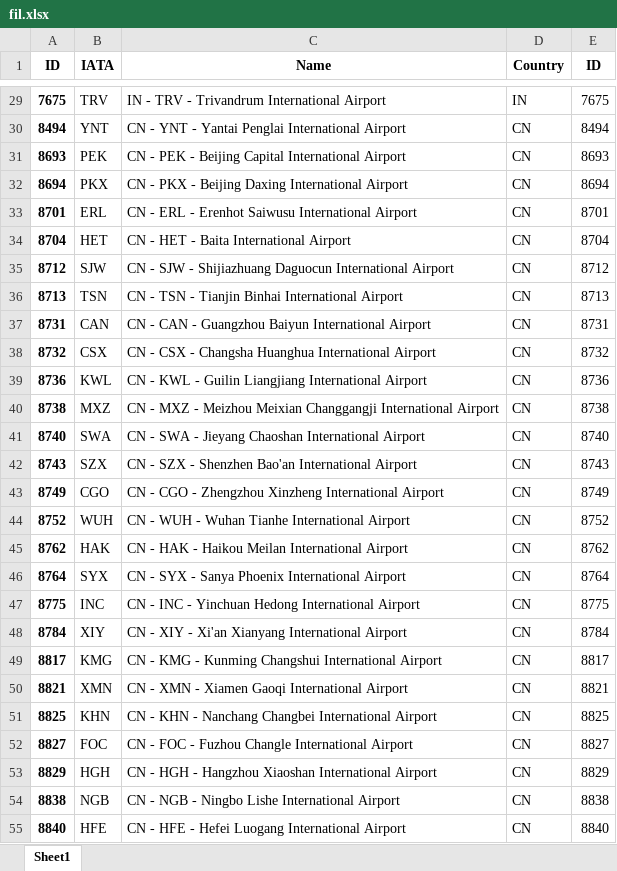
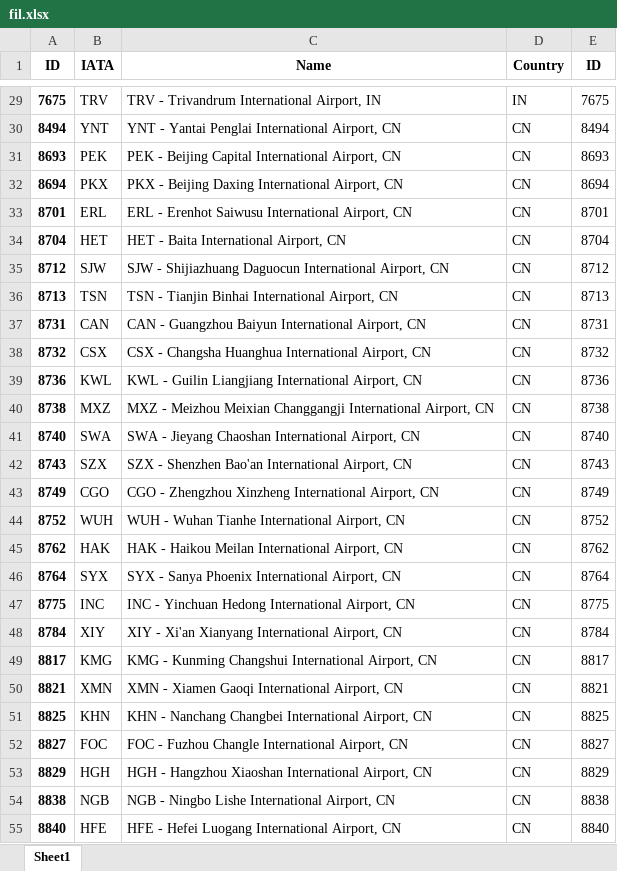
Before and after one commit to edenmui/edenmui.github.io, an Excel workbook: fil.xlsx, sheet Sheet1, drawn as a sheet; only a part is shown, gaps mark what is left out; values as stored, in another font and other column widths than the file's, no borders; the diff covers the shown part only; the diff names each change by its address in the sheet, - before the commit and + after, or states it on an @@ line.

```diff
--- a/fil.xlsx (sheet Sheet1)
+++ b/fil.xlsx (sheet Sheet1)
-C29 (Name): IN - TRV - Trivandrum International Airport
+C29 (Name): TRV - Trivandrum International Airport, IN
-C30 (Name): CN - YNT - Yantai Penglai International Airport
+C30 (Name): YNT - Yantai Penglai International Airport, CN
-C31 (Name): CN - PEK - Beijing Capital International Airport
+C31 (Name): PEK - Beijing Capital International Airport, CN
-C32 (Name): CN - PKX - Beijing Daxing International Airport
+C32 (Name): PKX - Beijing Daxing International Airport, CN
-C33 (Name): CN - ERL - Erenhot Saiwusu International Airport
+C33 (Name): ERL - Erenhot Saiwusu International Airport, CN
-C34 (Name): CN - HET - Baita International Airport
+C34 (Name): HET - Baita International Airport, CN
-C35 (Name): CN - SJW - Shijiazhuang Daguocun International Airport
+C35 (Name): SJW - Shijiazhuang Daguocun International Airport, CN
-C36 (Name): CN - TSN - Tianjin Binhai International Airport
+C36 (Name): TSN - Tianjin Binhai International Airport, CN
-C37 (Name): CN - CAN - Guangzhou Baiyun International Airport
+C37 (Name): CAN - Guangzhou Baiyun International Airport, CN
-C38 (Name): CN - CSX - Changsha Huanghua International Airport
+C38 (Name): CSX - Changsha Huanghua International Airport, CN
-C39 (Name): CN - KWL - Guilin Liangjiang International Airport
+C39 (Name): KWL - Guilin Liangjiang International Airport, CN
-C40 (Name): CN - MXZ - Meizhou Meixian Changgangji International Airport
+C40 (Name): MXZ - Meizhou Meixian Changgangji International Airport, CN
-C41 (Name): CN - SWA - Jieyang Chaoshan International Airport
+C41 (Name): SWA - Jieyang Chaoshan International Airport, CN
-C42 (Name): CN - SZX - Shenzhen Bao'an International Airport
+C42 (Name): SZX - Shenzhen Bao'an International Airport, CN
-C43 (Name): CN - CGO - Zhengzhou Xinzheng International Airport
+C43 (Name): CGO - Zhengzhou Xinzheng International Airport, CN
-C44 (Name): CN - WUH - Wuhan Tianhe International Airport
+C44 (Name): WUH - Wuhan Tianhe International Airport, CN
-C45 (Name): CN - HAK - Haikou Meilan International Airport
+C45 (Name): HAK - Haikou Meilan International Airport, CN
-C46 (Name): CN - SYX - Sanya Phoenix International Airport
+C46 (Name): SYX - Sanya Phoenix International Airport, CN
-C47 (Name): CN - INC - Yinchuan Hedong International Airport
+C47 (Name): INC - Yinchuan Hedong International Airport, CN
-C48 (Name): CN - XIY - Xi'an Xianyang International Airport
+C48 (Name): XIY - Xi'an Xianyang International Airport, CN
-C49 (Name): CN - KMG - Kunming Changshui International Airport
+C49 (Name): KMG - Kunming Changshui International Airport, CN
-C50 (Name): CN - XMN - Xiamen Gaoqi International Airport
+C50 (Name): XMN - Xiamen Gaoqi International Airport, CN
-C51 (Name): CN - KHN - Nanchang Changbei International Airport
+C51 (Name): KHN - Nanchang Changbei International Airport, CN
-C52 (Name): CN - FOC - Fuzhou Changle International Airport
+C52 (Name): FOC - Fuzhou Changle International Airport, CN
-C53 (Name): CN - HGH - Hangzhou Xiaoshan International Airport
+C53 (Name): HGH - Hangzhou Xiaoshan International Airport, CN
-C54 (Name): CN - NGB - Ningbo Lishe International Airport
+C54 (Name): NGB - Ningbo Lishe International Airport, CN
-C55 (Name): CN - HFE - Hefei Luogang International Airport
+C55 (Name): HFE - Hefei Luogang International Airport, CN
```
Also changed, not shown: 40 edited cells elsewhere in this sheet, 4 other files.
